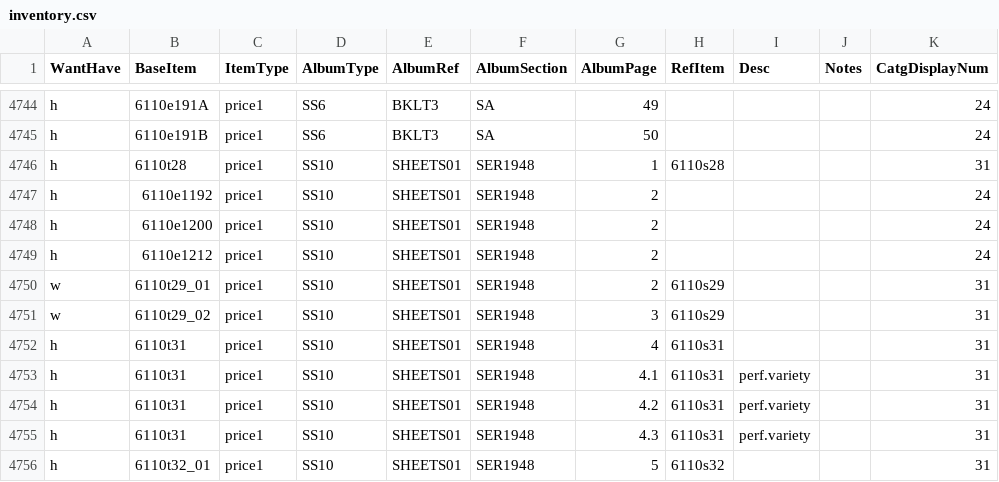
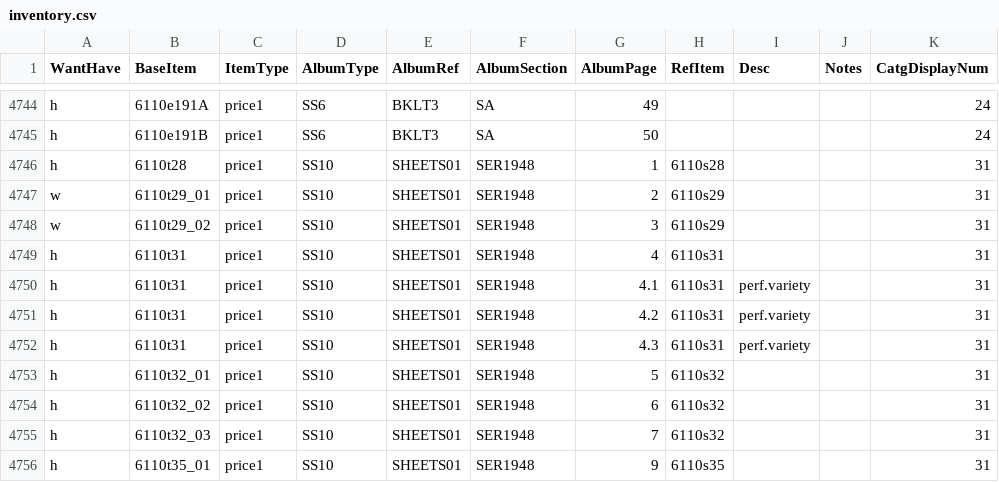
Before and after one commit to mmehr2/StampCollection, a CSV file: inventory.csv, drawn as a sheet; only a part is shown, gaps mark what is left out; the shorter side is filled out with more unchanged rows.

```diff
--- a/inventory.csv
+++ b/inventory.csv
@@ -4746,5 +4746,2 @@ h,6110e191B,price1,SS6,BKLT3,SA,50,,,,24
 h,6110t28,price1,SS10,SHEETS01,SER1948,1,6110s28,,,31
-h,6110e1192,price1,SS10,SHEETS01,SER1948,2,,,,24
-h,6110e1200,price1,SS10,SHEETS01,SER1948,2,,,,24
-h,6110e1212,price1,SS10,SHEETS01,SER1948,2,,,,24
 w,6110t29_01,price1,SS10,SHEETS01,SER1948,2,6110s29,,,31
```
Also changed, not shown: 10 other files.
